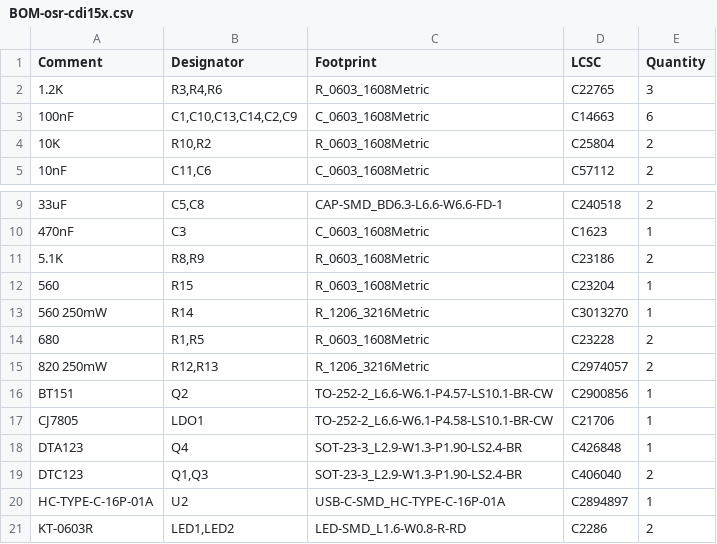
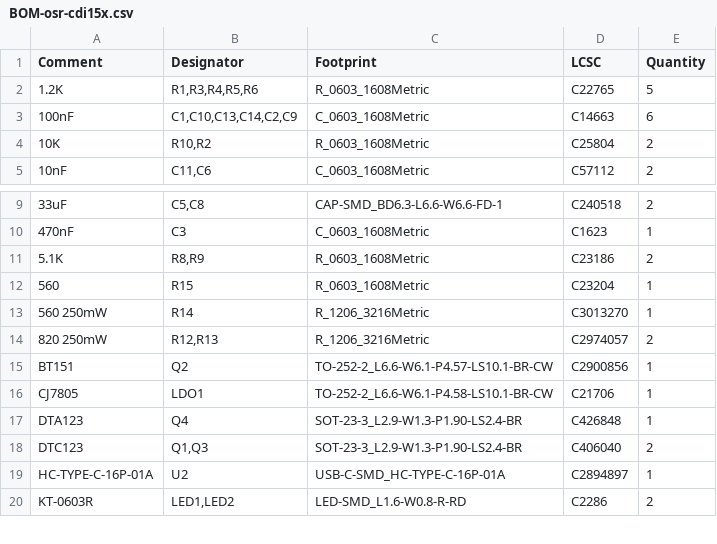
Before and after one commit to Rilassaru/osr-cdi, a CSV file: circuit/KiCad_pcba/jlcpcb/production_files/BOM-osr-cdi15x.csv, drawn as a sheet; only a part is shown, gaps mark what is left out.

```diff
--- a/circuit/KiCad_pcba/jlcpcb/production_files/BOM-osr-cdi15x.csv
+++ b/circuit/KiCad_pcba/jlcpcb/production_files/BOM-osr-cdi15x.csv
@@ -1,3 +1,3 @@
 Comment,Designator,Footprint,LCSC,Quantity
-1.2K,"R3,R4,R6",R_0603_1608Metric,C22765,3
+1.2K,"R1,R3,R4,R5,R6",R_0603_1608Metric,C22765,5
 100nF,"C1,C10,C13,C14,C2,C9",C_0603_1608Metric,C14663,6
@@ -13,3 +13,2 @@ Comment,Designator,Footprint,LCSC,Quantity
 560 250mW,R14,R_1206_3216Metric,C3013270,1
-680,"R1,R5",R_0603_1608Metric,C23228,2
 820 250mW,"R12,R13",R_1206_3216Metric,C2974057,2
```
Also changed, not shown: circuit/KiCad_pcba/jlcpcb/production_files/CPL-osr-cdi15x.csv, 18 other files.
